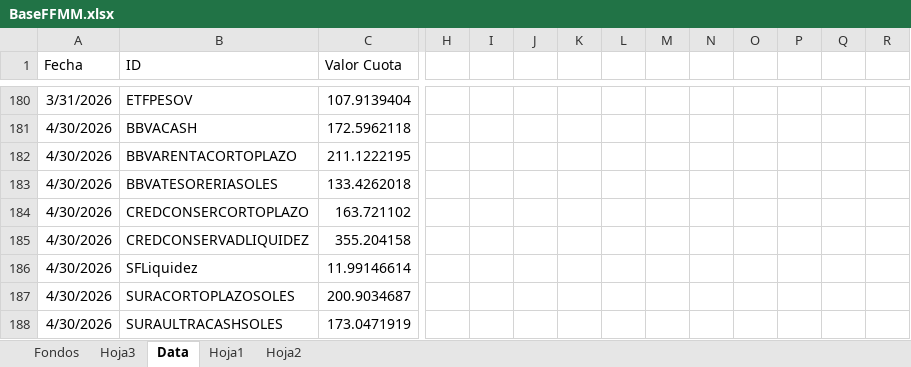
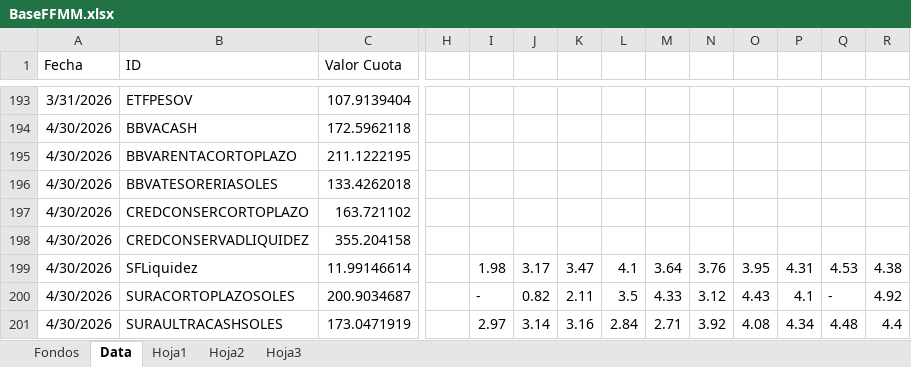
Before and after one commit to JoFRN26/Dashboards_EDAM, an Excel workbook: FondosMutuos/BaseFFMM.xlsx, sheet Data, drawn as a sheet; only a part is shown, gaps mark what is left out; values as stored, in another font and other column widths than the file's, no borders; addresses are those after the commit; the diff covers the shown part only; the diff names each change by its address in the sheet, - before the commit and + after, or states it on an @@ line.

```diff
--- a/FondosMutuos/BaseFFMM.xlsx (sheet Data)
+++ b/FondosMutuos/BaseFFMM.xlsx (sheet Data)
@@ sheet tab order changed: Fondos | Data | Hoja1 | Hoja2 | Hoja3 @@
-I199: (empty)
+I199: 1.98
-J199: (empty)
+J199: 3.17
-K199: (empty)
+K199: 3.47
-L199: (empty)
+L199: 4.1
-M199: (empty)
+M199: 3.64
-N199: (empty)
+N199: 3.76
-O199: (empty)
+O199: 3.95
-P199: (empty)
+P199: 4.31
-Q199: (empty)
+Q199: 4.53
-R199: (empty)
+R199: 4.38
-I200: (empty)
+I200: -
-J200: (empty)
+J200: 0.82
-K200: (empty)
+K200: 2.11
-L200: (empty)
+L200: 3.5
-M200: (empty)
+M200: 4.33
-N200: (empty)
+N200: 3.12
-O200: (empty)
+O200: 4.43
-P200: (empty)
+P200: 4.1
-Q200: (empty)
+Q200: -
-R200: (empty)
+R200: 4.92
-I201: (empty)
+I201: 2.97
-J201: (empty)
+J201: 3.14
-K201: (empty)
+K201: 3.16
-L201: (empty)
+L201: 2.84
-M201: (empty)
+M201: 2.71
-N201: (empty)
+N201: 3.92
-O201: (empty)
+O201: 4.08
-P201: (empty)
+P201: 4.34
-Q201: (empty)
+Q201: 4.48
-R201: (empty)
+R201: 4.4
```
Also changed, not shown: 26 added rows and 304 edited cells elsewhere in this sheet, sheet Hoja2, sheet Hoja3, sheet Hoja1, 1 other file.
